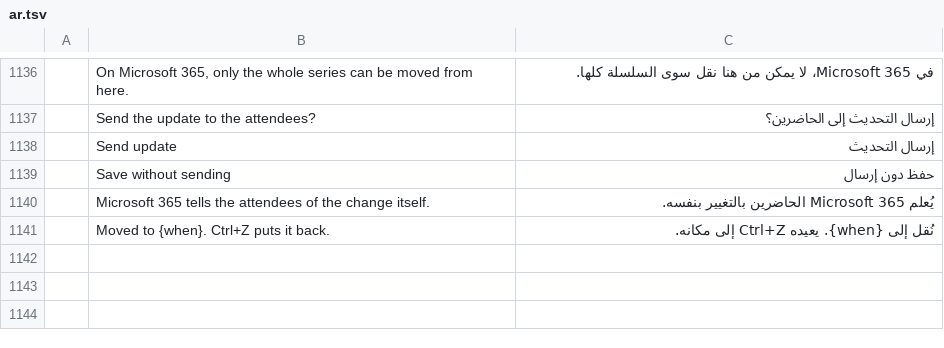
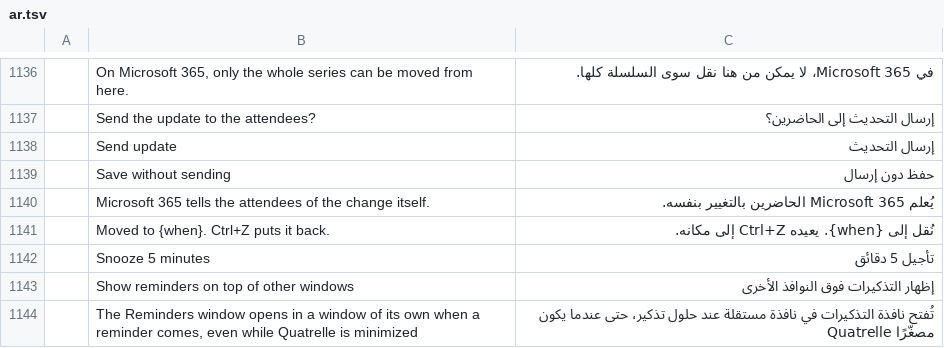
Before and after one commit to dgaudin/mailcraft, a TSV file: crates/ui-egui/src/i18n/ar.tsv, drawn as a sheet; only a part is shown, gaps mark what is left out; the diff names each change by its address in the sheet, - before the commit and + after, or states it on an @@ line.

```diff
--- a/crates/ui-egui/src/i18n/ar.tsv
+++ b/crates/ui-egui/src/i18n/ar.tsv
+row 1142:  | Snooze 5 minutes | تأجيل 5 دقائق
+row 1143:  | Show reminders on top of other windows | إظهار التذكيرات فوق النوافذ الأخرى
+row 1144:  | The Reminders window opens in a window of its own when a reminder comes, even while Quatrelle is minimized | تُفتح نافذة التذكيرات في نافذة مستقلة عند حلول تذكير، حتى عندما يكون Quatrelle مصغّرًا
```
Also changed, not shown: crates/ui-egui/src/i18n/de.tsv, crates/ui-egui/src/i18n/es.tsv, 22 other files.
